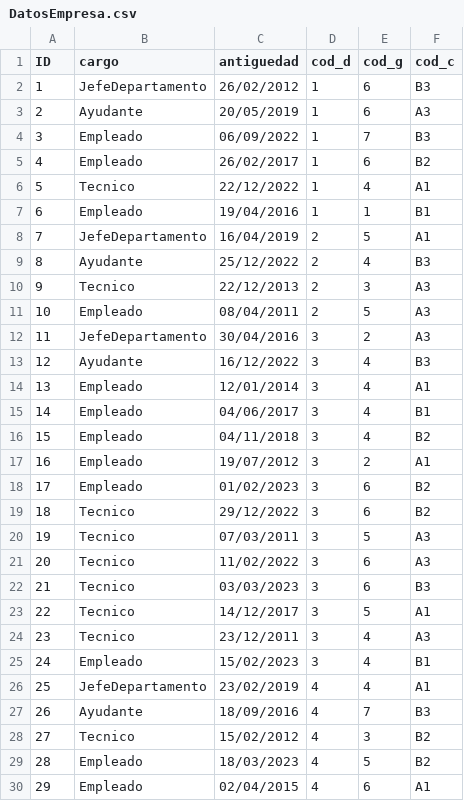
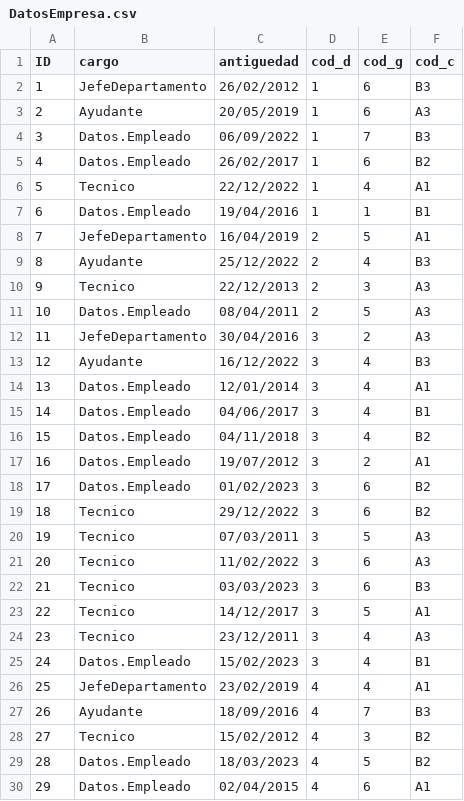
Before and after one commit to alurue9140/RETO-1---EQUIPO-1, a CSV file: RETO-1/recursos/DatosEmpresa.csv, drawn as a sheet.

```diff
--- a/RETO-1/recursos/DatosEmpresa.csv
+++ b/RETO-1/recursos/DatosEmpresa.csv
@@ -3,6 +3,6 @@ ID;cargo;antiguedad;cod_d;cod_g;cod_c
 2;Ayudante;20/05/2019;1;6;A3
-3;Empleado;06/09/2022;1;7;B3
-4;Empleado;26/02/2017;1;6;B2
+3;Datos.Empleado;06/09/2022;1;7;B3
+4;Datos.Empleado;26/02/2017;1;6;B2
 5;Tecnico;22/12/2022;1;4;A1
-6;Empleado;19/04/2016;1;1;B1
+6;Datos.Empleado;19/04/2016;1;1;B1
 7;JefeDepartamento;16/04/2019;2;5;A1
@@ -10,10 +10,10 @@ ID;cargo;antiguedad;cod_d;cod_g;cod_c
 9;Tecnico;22/12/2013;2;3;A3
-10;Empleado;08/04/2011;2;5;A3
+10;Datos.Empleado;08/04/2011;2;5;A3
 11;JefeDepartamento;30/04/2016;3;2;A3
 12;Ayudante;16/12/2022;3;4;B3
-13;Empleado;12/01/2014;3;4;A1
-14;Empleado;04/06/2017;3;4;B1
-15;Empleado;04/11/2018;3;4;B2
-16;Empleado;19/07/2012;3;2;A1
-17;Empleado;01/02/2023;3;6;B2
+13;Datos.Empleado;12/01/2014;3;4;A1
+14;Datos.Empleado;04/06/2017;3;4;B1
+15;Datos.Empleado;04/11/2018;3;4;B2
+16;Datos.Empleado;19/07/2012;3;2;A1
+17;Datos.Empleado;01/02/2023;3;6;B2
 18;Tecnico;29/12/2022;3;6;B2
@@ -24,3 +24,3 @@ ID;cargo;antiguedad;cod_d;cod_g;cod_c
 23;Tecnico;23/12/2011;3;4;A3
-24;Empleado;15/02/2023;3;4;B1
+24;Datos.Empleado;15/02/2023;3;4;B1
 25;JefeDepartamento;23/02/2019;4;4;A1
@@ -28,3 +28,3 @@ ID;cargo;antiguedad;cod_d;cod_g;cod_c
 27;Tecnico;15/02/2012;4;3;B2
-28;Empleado;18/03/2023;4;5;B2
-29;Empleado;02/04/2015;4;6;A1
+28;Datos.Empleado;18/03/2023;4;5;B2
+29;Datos.Empleado;02/04/2015;4;6;A1
```
Also changed, not shown: 30 other files.
